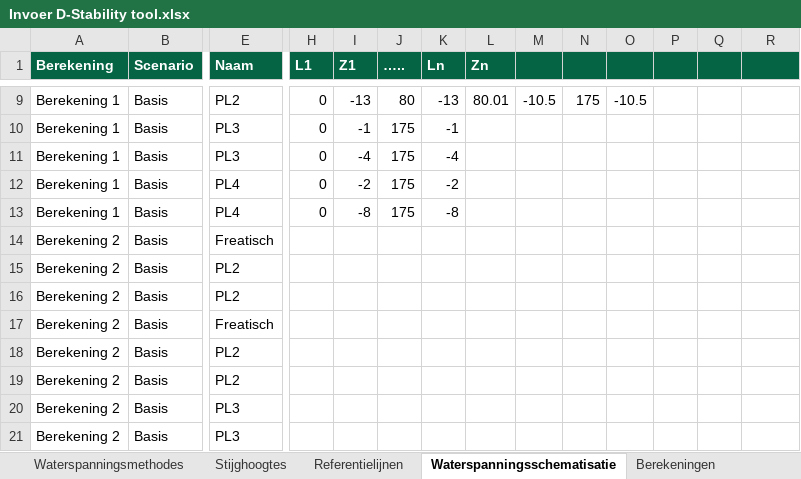
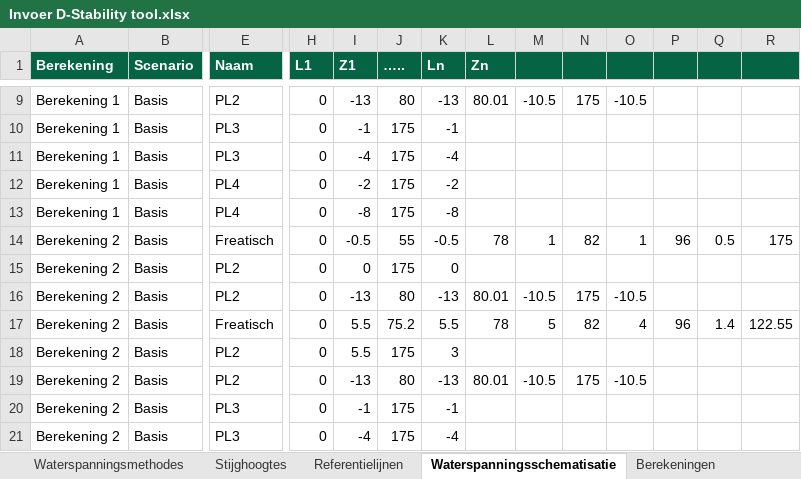
Before and after one commit to scheldestromen/BOLuS, an Excel workbook: dstability_tool/Invoer D-Stability tool.xlsx, sheet Waterspanningsschematisatie, drawn as a sheet; only a part is shown, gaps mark what is left out; values as stored, in another font and other column widths than the file's, no borders; 1 other sheet too large or unreadable and not compared; removed rows and columns are numbered as before the commit, all else as after; rows hold the shown columns only; the diff covers the shown part only; the diff names each change by its address in the sheet, - before the commit and + after, or states it on an @@ line.

Commit message:
feat: Berekeningen in batch maken via invoersheet

```diff
--- a/dstability_tool/Invoer D-Stability tool.xlsx (sheet Waterspanningsschematisatie)
+++ b/dstability_tool/Invoer D-Stability tool.xlsx (sheet Waterspanningsschematisatie)
-row 14: Berekening 2 | Basis | Freatisch
+row 14: Berekening 2 | Basis | Freatisch | 0 | -0.5 | 55 | -0.5 | 78 | 1 | 82 | 1 | 96 | 0.5 | 175
-H15:H16 (L1): (empty)
+H15:H16 (L1): 0
-I15 (Z1): (empty)
+I15 (Z1): 0
-J15 (…..): (empty)
+J15 (…..): 175
-K15 (Ln): (empty)
+K15 (Ln): 0
-I16 (Z1): (empty)
+I16 (Z1): -13
-J16 (…..): (empty)
+J16 (…..): 80
-K16 (Ln): (empty)
+K16 (Ln): -13
-L16 (Zn): (empty)
+L16 (Zn): 80.01
-M16: (empty)
+M16: -10.5
-N16: (empty)
+N16: 175
-O16: (empty)
+O16: -10.5
-row 17: Berekening 2 | Basis | Freatisch
+row 17: Berekening 2 | Basis | Freatisch | 0 | 5.5 | 75.2 | 5.5 | 78 | 5 | 82 | 4 | 96 | 1.4 | 122.55
-H18:H21 (L1): (empty)
+H18:H21 (L1): 0
-I18 (Z1): (empty)
+I18 (Z1): 5.5
-J18 (…..): (empty)
+J18 (…..): 175
-K18 (Ln): (empty)
+K18 (Ln): 3
-I19 (Z1): (empty)
+I19 (Z1): -13
-J19 (…..): (empty)
+J19 (…..): 80
-K19 (Ln): (empty)
+K19 (Ln): -13
-L19 (Zn): (empty)
+L19 (Zn): 80.01
-M19: (empty)
+M19: -10.5
-N19: (empty)
+N19: 175
-O19: (empty)
+O19: -10.5
-I20 (Z1): (empty)
+I20 (Z1): -1
-J20:J21 (…..): (empty)
+J20:J21 (…..): 175
-K20 (Ln): (empty)
+K20 (Ln): -1
-I21 (Z1): (empty)
+I21 (Z1): -4
-K21 (Ln): (empty)
+K21 (Ln): -4
```
Also changed, not shown: 11 added rows, 2 removed rows and 44 edited cells elsewhere in this sheet, sheet Bodemopbouw, sheet Berekeningen, sheet Bodemprofielen, other sheet tabs, 7 other files.
